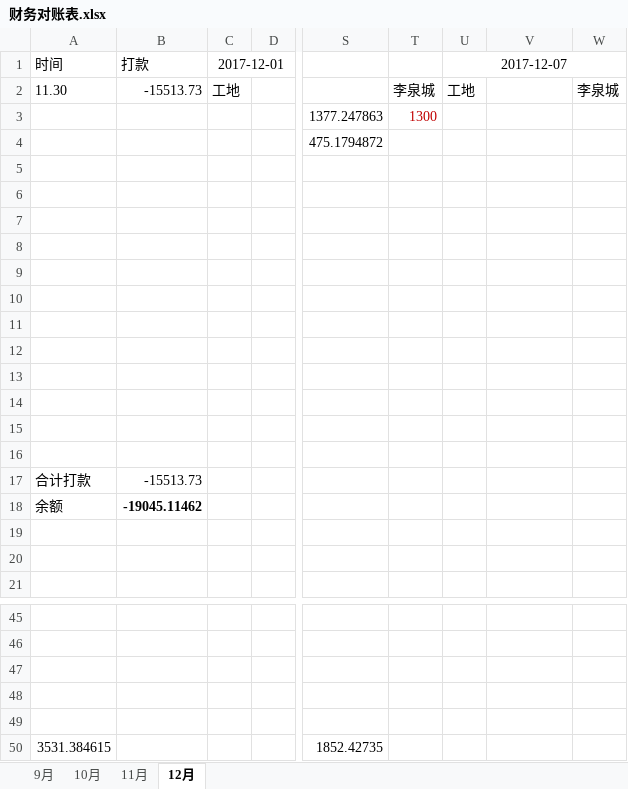
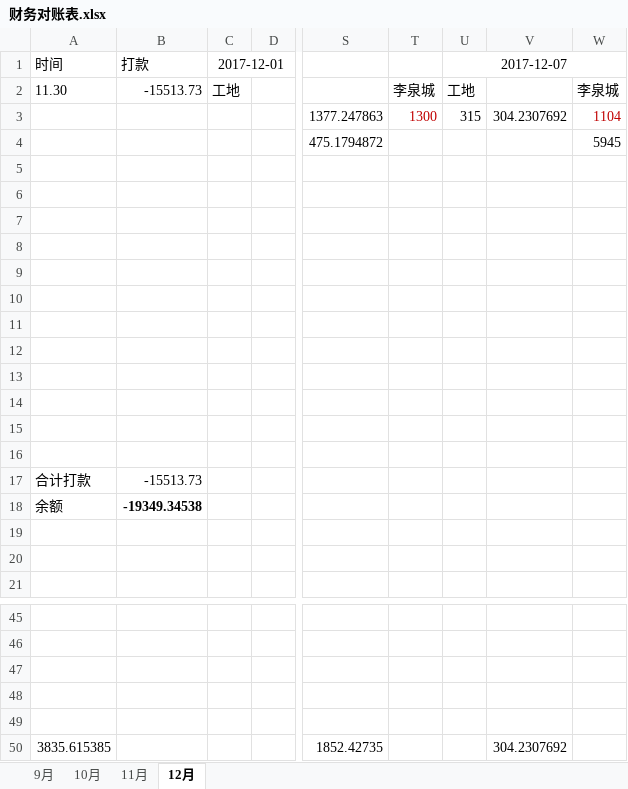
Before and after one commit to roadstoneydd/ydd, an Excel workbook: 财务/财务对账表.xlsx, sheet 12月, drawn as a sheet; only a part is shown, gaps mark what is left out; values as stored, in another font and other column widths than the file's, no borders; the diff names each change by its address in the sheet, - before the commit and + after, or states it on an @@ line.

Commit message:
11.16

```diff
--- a/财务/财务对账表.xlsx (sheet 12月)
+++ b/财务/财务对账表.xlsx (sheet 12月)
-U3 (2017-12-07): (empty)
+U3 (2017-12-07): 315
-V3: (empty)
+V3: 304.2307692
-W3: (empty)
+W3: 1104
-W4: (empty)
+W4: 5945
-B18 (打款): -19045.11462
+B18 (打款): -19349.34538
-A50 (时间): 3531.384615
+A50 (时间): 3835.615385
-V50: (empty)
+V50: 304.2307692
```
